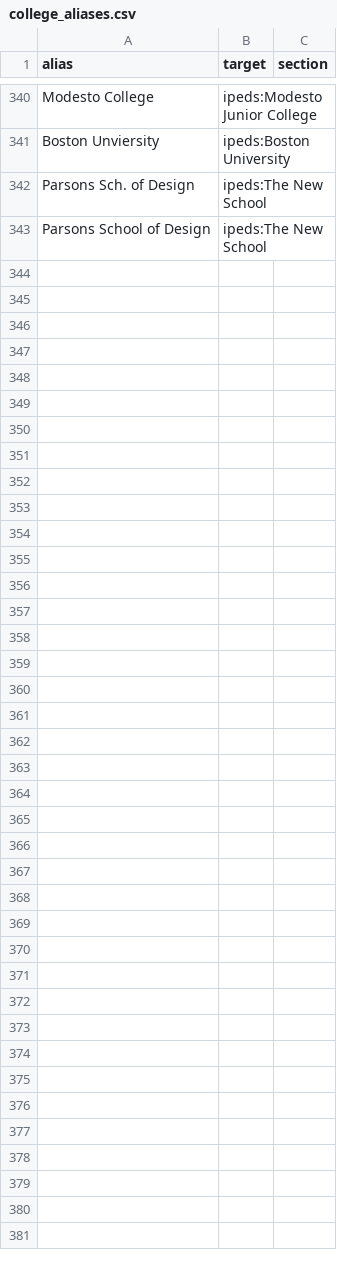
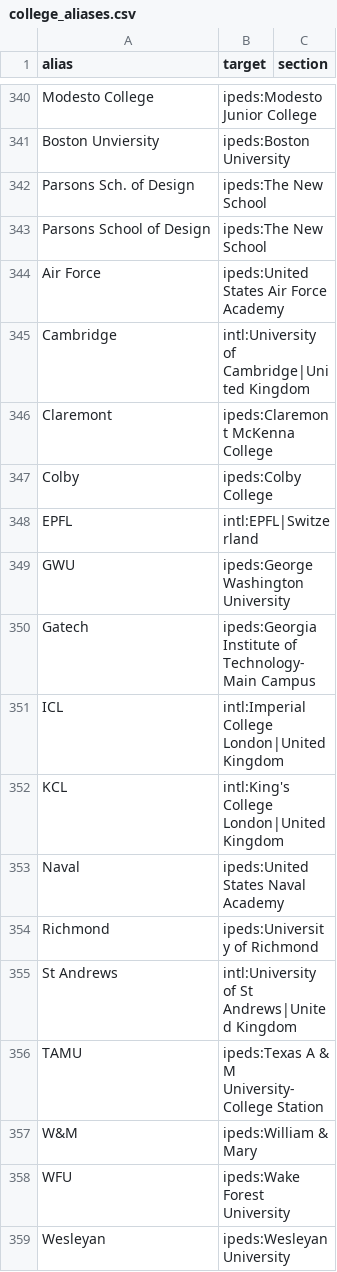
Before and after one commit to xtxsinan-lgtm/school_ranking, a CSV file: data/aliases/college_aliases.csv, drawn as a sheet; only a part is shown, gaps mark what is left out.

```diff
--- a/data/aliases/college_aliases.csv
+++ b/data/aliases/college_aliases.csv
@@ -343 +343,17 @@ Parsons Sch. of Design,ipeds:The New School,
 Parsons School of Design,ipeds:The New School,
+Air Force,ipeds:United States Air Force Academy,
+Cambridge,intl:University of Cambridge|United Kingdom,
+Claremont,ipeds:Claremont McKenna College,
+Colby,ipeds:Colby College,
+EPFL,intl:EPFL|Switzerland,
+GWU,ipeds:George Washington University,
+Gatech,ipeds:Georgia Institute of Technology-Main Campus,
+ICL,intl:Imperial College London|United Kingdom,
+KCL,intl:King's College London|United Kingdom,
+Naval,ipeds:United States Naval Academy,
+Richmond,ipeds:University of Richmond,
+St Andrews,intl:University of St Andrews|United Kingdom,
+TAMU,ipeds:Texas A & M University-College Station,
+W&M,ipeds:William & Mary,
+WFU,ipeds:Wake Forest University,
+Wesleyan,ipeds:Wesleyan University,
```
Also changed, not shown: 5 other files.
